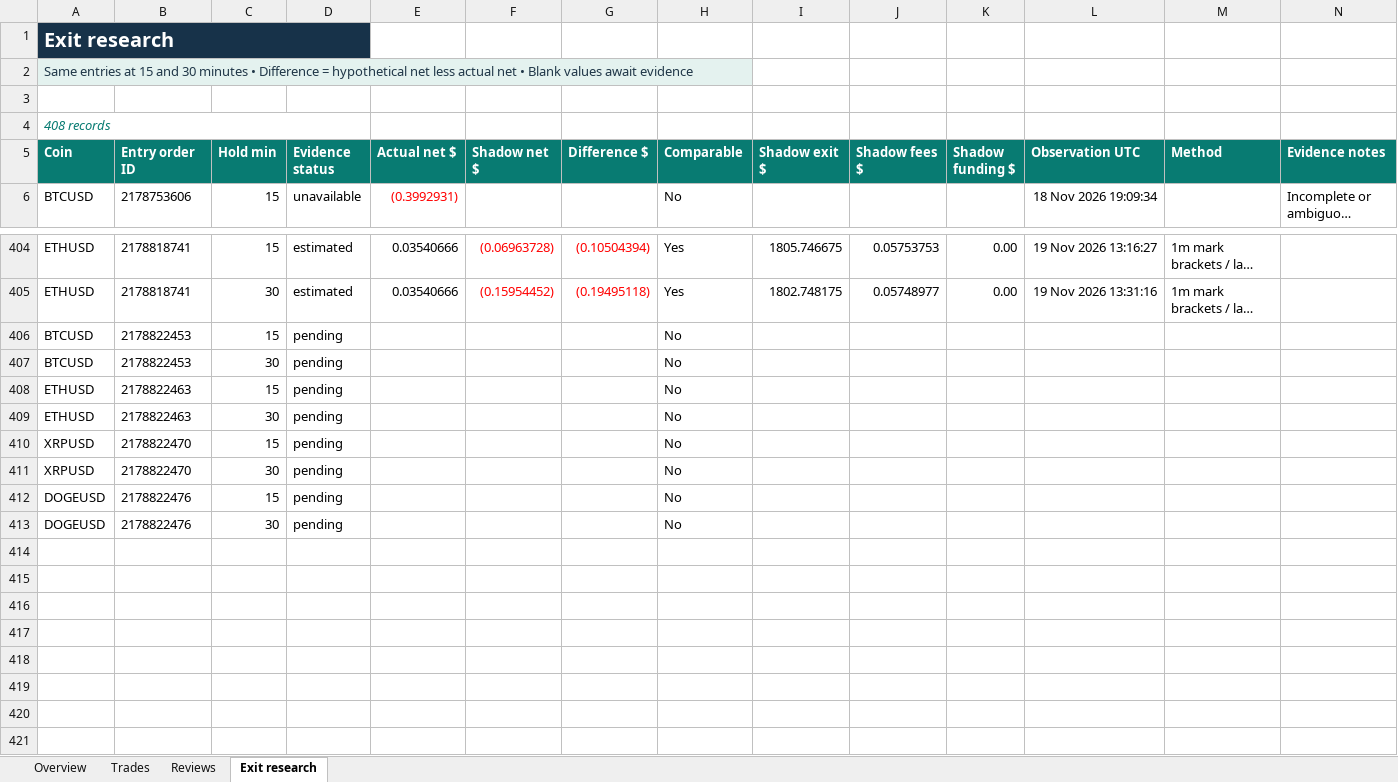
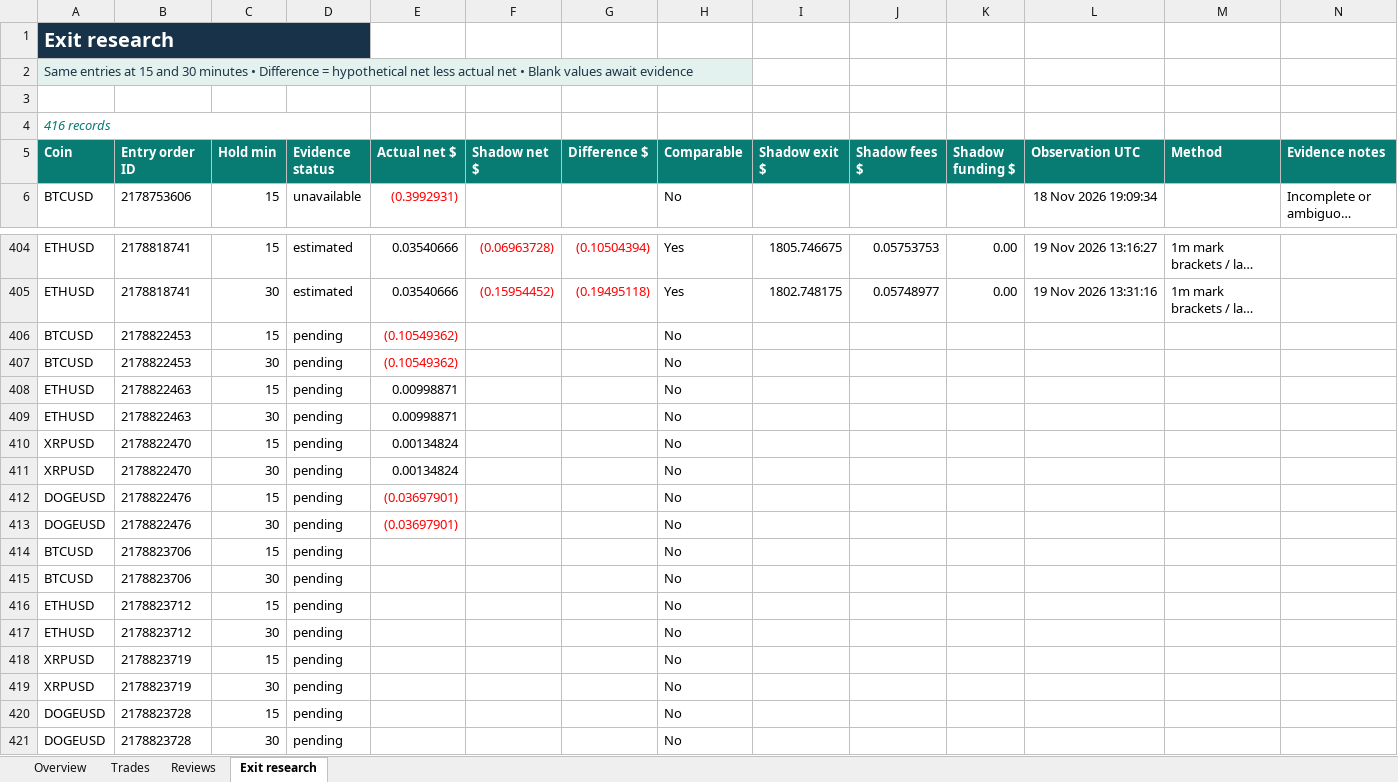
Before and after one commit to prarit0097/trading18nov, an Excel workbook: crypto-trader-skills/outputs/01a1df70-6789-76b0-9431-f0c905a7987a/trade1.xlsx, sheet Exit research, drawn as a sheet; only a part is shown, gaps mark what is left out; long unchanged cells end in …; values as stored, in another font and other column widths than the file's, no borders; table styles not drawn; the diff names each change by its address in the sheet, - before the commit and + after, or states it on an @@ line.

Commit message:
Reconcile Trade 1 closes 201 to 204 and first IOC research window

```diff
--- a/crypto-trader-skills/outputs/01a1df70-6789-76b0-9431-f0c905a7987a/trade1.xlsx (sheet Exit research)
+++ b/crypto-trader-skills/outputs/01a1df70-6789-76b0-9431-f0c905a7987a/trade1.xlsx (sheet Exit research)
-A4 (Coin): 408 records
+A4 (Coin): 416 records
-E406:E407 (Actual net $): (empty)
+E406:E407 (Actual net $): (0.10549362)
-E408:E409 (Actual net $): (empty)
+E408:E409 (Actual net $): 0.00998871
-E410:E411 (Actual net $): (empty)
+E410:E411 (Actual net $): 0.00134824
-E412:E413 (Actual net $): (empty)
+E412:E413 (Actual net $): (0.03697901)
+row 414: BTCUSD | 2178823706 | 15 | pending |  |  |  | No
+row 415: BTCUSD | 2178823706 | 30 | pending |  |  |  | No
+row 416: ETHUSD | 2178823712 | 15 | pending |  |  |  | No
+row 417: ETHUSD | 2178823712 | 30 | pending |  |  |  | No
+row 418: XRPUSD | 2178823719 | 15 | pending |  |  |  | No
+row 419: XRPUSD | 2178823719 | 30 | pending |  |  |  | No
+row 420: DOGEUSD | 2178823728 | 15 | pending |  |  |  | No
+row 421: DOGEUSD | 2178823728 | 30 | pending |  |  |  | No
```
Also changed, not shown: sheet Trades, sheet Overview, formulas that keep their value, 3 other files.
